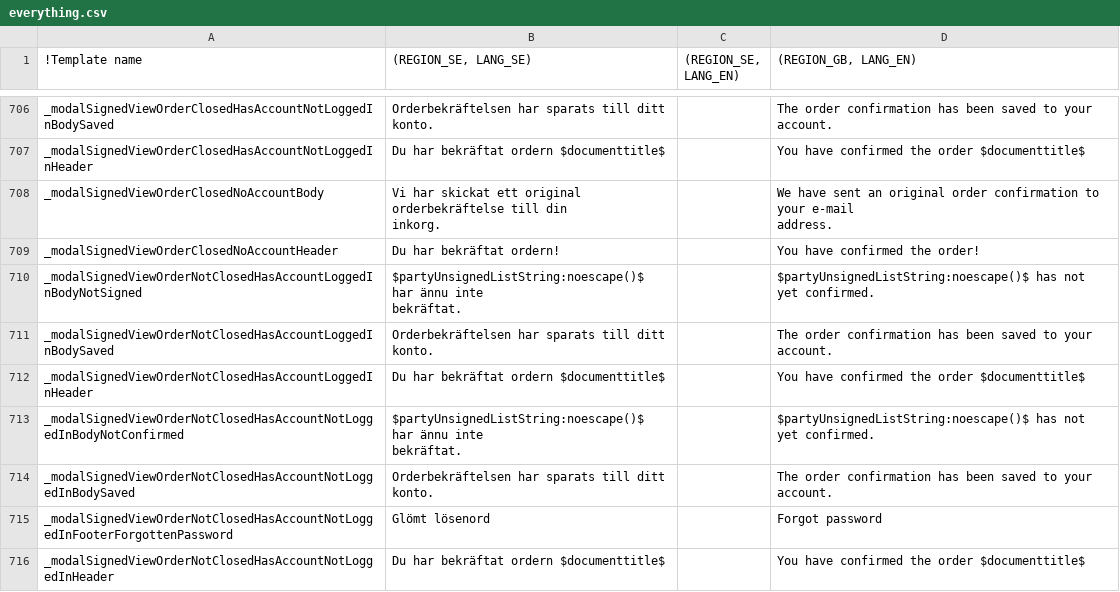
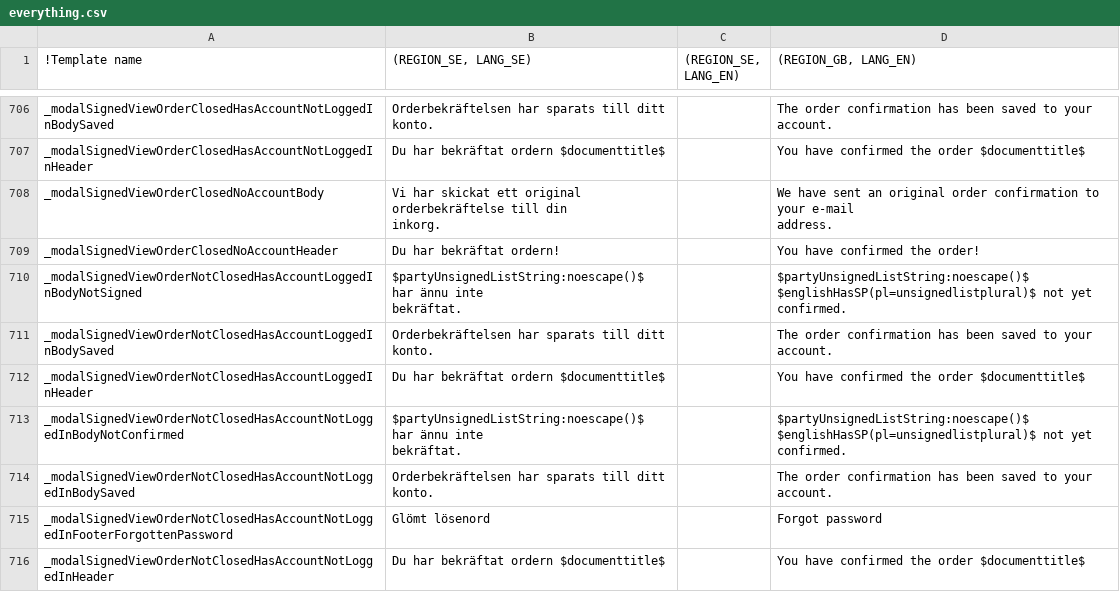
Before and after one commit to scrive/scrive-apidocs, a CSV file: texts/everything.csv, drawn as a sheet; only a part is shown, gaps mark what is left out; the diff covers the shown part only; the diff names each change by its address in the sheet, - before the commit and + after, or states it on an @@ line.

Commit message:
Fix lots of english problems
Lists weren't quite right in js; made them better.

Fixed english has/have problems (I hope!) when dealing with
plurals.

```diff
--- a/texts/everything.csv
+++ b/texts/everything.csv
-D710 ((REGION_GB, LANG_EN)): $partyUnsignedListString:noescape()$ has not yet…
+D710 ((REGION_GB, LANG_EN)): $partyUnsignedListString:noescape()$ $englishHasSP(pl=unsignedlistplural)$ not yet…
-D713 ((REGION_GB, LANG_EN)): $partyUnsignedListString:noescape()$ has not yet…
+D713 ((REGION_GB, LANG_EN)): $partyUnsignedListString:noescape()$ $englishHasSP(pl=unsignedlistplural)$ not yet…
```
Also changed, not shown: 15 edited cells elsewhere in this file, 7 other files.
